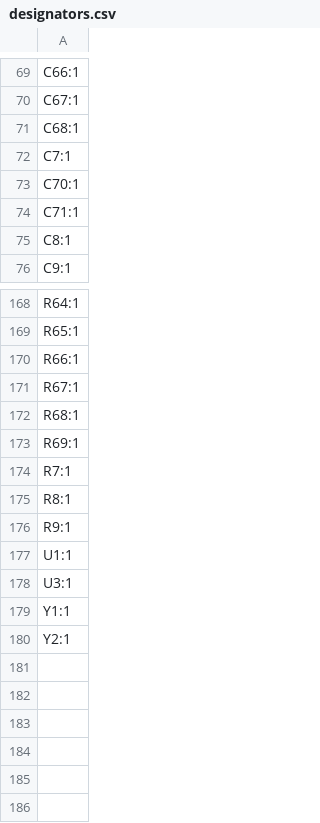
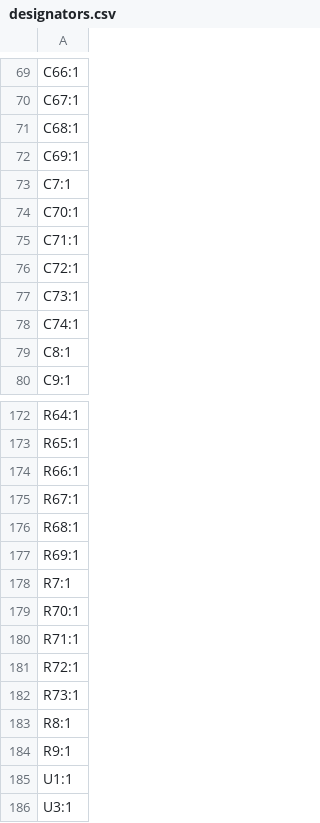
Before and after one commit to Insyte-Technology/EFRO_Breast_Cancer_Detection, a CSV file: Minimal_Prototype_Function_Generator_V0.1/production/Order 2026-10-12/designators.csv, drawn as a sheet; only a part is shown, gaps mark what is left out; the shorter side is filled out with more unchanged rows.

```diff
--- a/Minimal_Prototype_Function_Generator_V0.1/production/Order 2026-10-12/designators.csv
+++ b/Minimal_Prototype_Function_Generator_V0.1/production/Order 2026-10-12/designators.csv
@@ -71,2 +71,3 @@ C67:1
 C68:1
+C69:1
 C7:1
@@ -74,2 +75,5 @@ C70:1
 C71:1
+C72:1
+C73:1
+C74:1
 C8:1
@@ -174,2 +178,6 @@ R69:1
 R7:1
+R70:1
+R71:1
+R72:1
+R73:1
 R8:1
```
Also changed, not shown: Minimal_Prototype_Function_Generator_V0.1/production/Order 2026-10-12/bom.csv, Minimal_Prototype_Function_Generator_V0.1/production/Order 2026-10-12/positions.csv, 12 other files.
